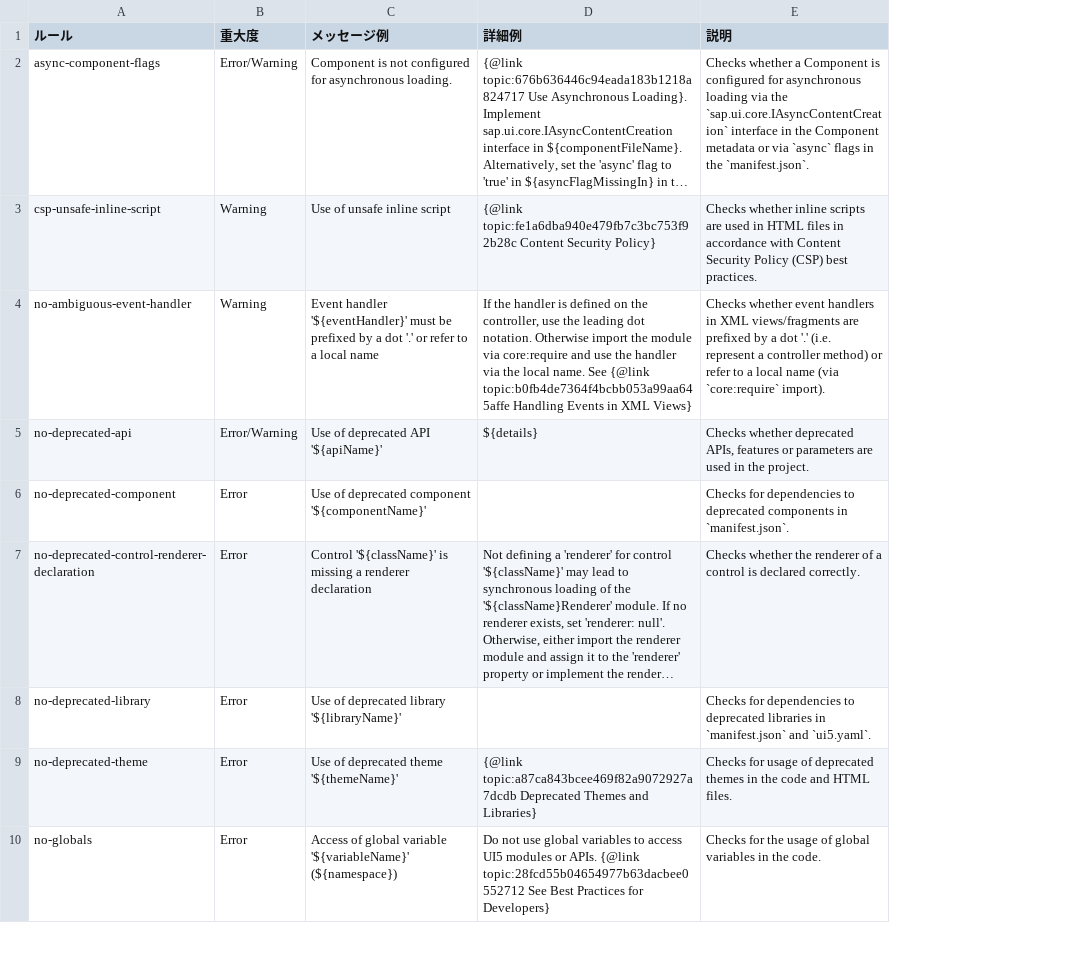
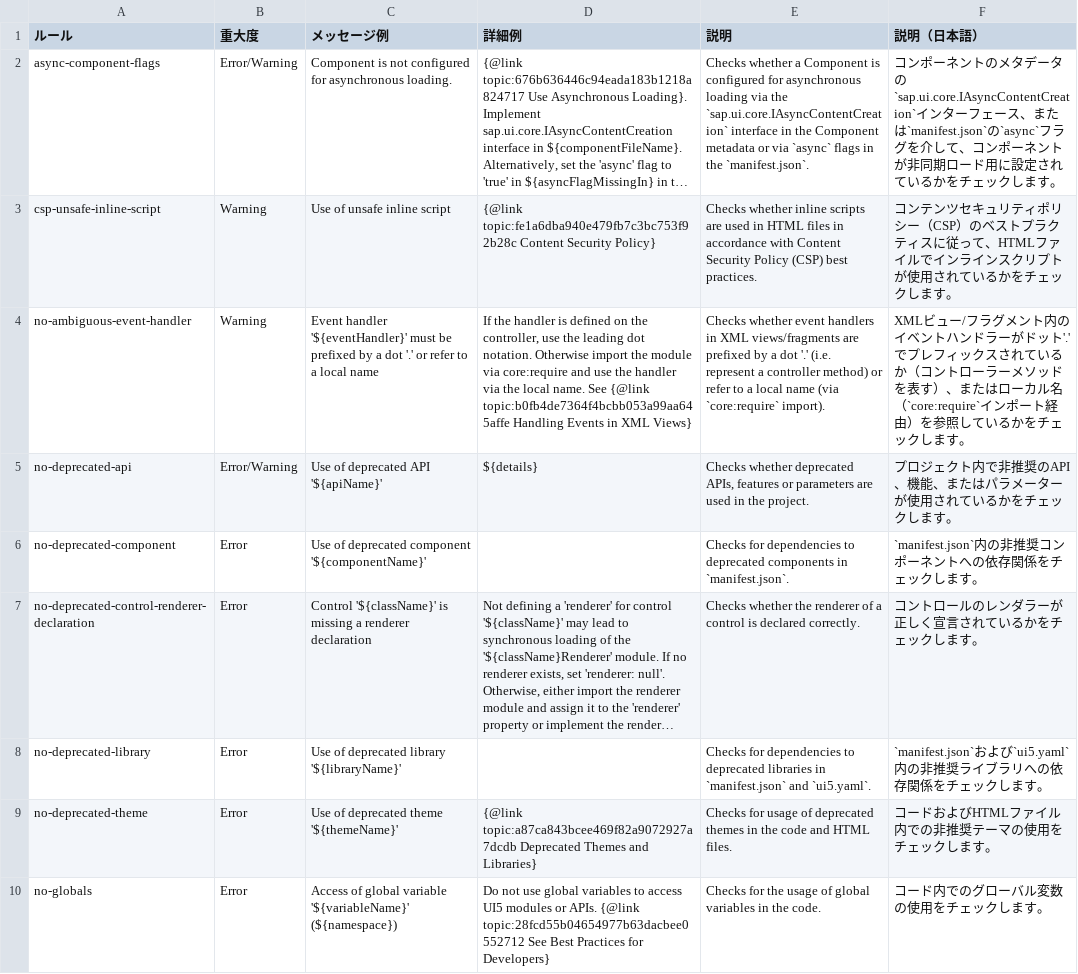
Before and after one commit to miyasuta/linter, a TSV file: rules.tsv, drawn as a sheet; only a part is shown; long unchanged cells end in …; the diff names each change by its address in the sheet, - before the commit and + after, or states it on an @@ line.

Commit message:
add Japanese translation

```diff
--- a/rules.tsv
+++ b/rules.tsv
+column F (説明（日本語）), rows 2-10: コンポーネントのメタデータの`sap.ui.core.IAsyncContentCreation`インターフェース、または`manifest.json`の`async`フラグを介して、コンポーネントが非同期ロード用に設定されているかをチェックします。 | コンテンツセキュリティポリシー（CSP）のベストプラクティスに従って、HTMLファイルでインラインスクリプトが使用されているかをチェックします。 | XMLビュー/フラグメント内のイベントハンドラーがドット'.'でプレフィックスされているか（コントローラーメソッドを表す）、またはローカル名（`core:require`インポート経由）を参照しているかをチェックします。 | プロジェクト内で非推奨のAPI、機能、またはパラメーターが使用されているかをチェックします。 | `manifest.json`内の非推奨コンポーネントへの依存関係をチェックします。 | コントロールのレンダラーが正しく宣言されているかをチェックします。 | `manifest.json`および`ui5.yaml`内の非推奨ライブラリへの依存関係をチェックします。 | コードおよびHTMLファイル内での非推奨テーマの使用をチェックします。 | コード内でのグローバル変数の使用をチェックします。
```
